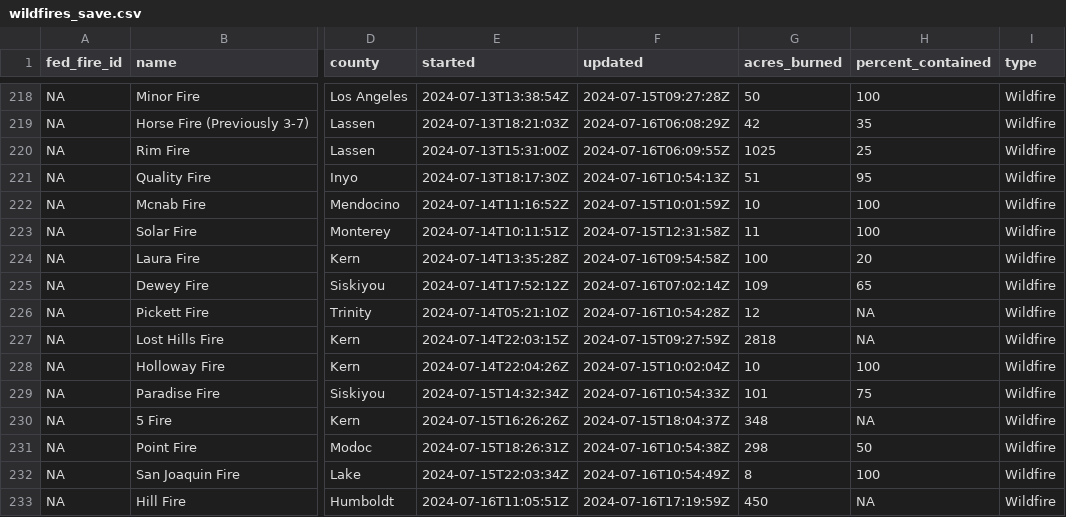
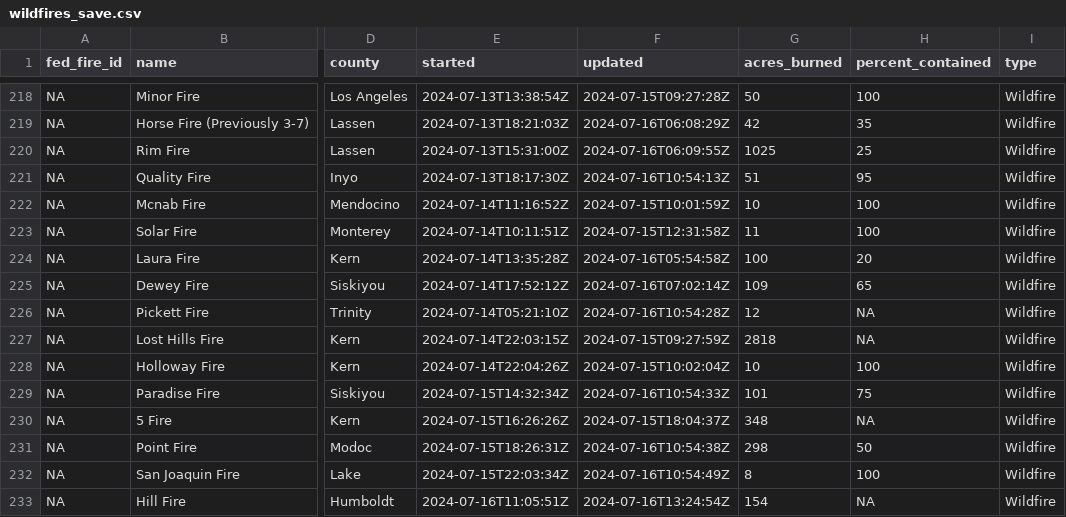
Before and after one commit to cbs-news-data/wildfire_watch, a CSV file: data/wildfires_save.csv, drawn as a sheet; only a part is shown, gaps mark what is left out; the diff names each change by its address in the sheet, - before the commit and + after, or states it on an @@ line.

```diff
--- a/data/wildfires_save.csv
+++ b/data/wildfires_save.csv
-F224 (updated): 2024-07-16T09:54:58Z
+F224 (updated): 2024-07-16T05:54:58Z
-F233 (updated): 2024-07-16T17:19:59Z
+F233 (updated): 2024-07-16T13:24:54Z
-G233 (acres_burned): 450
+G233 (acres_burned): 154
```
Also changed, not shown: data/wildfires_datawrapper_save.csv, 3 other files.
